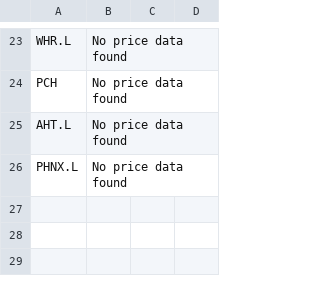
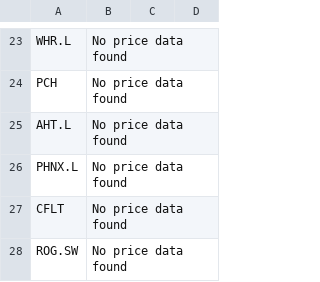
Before and after one commit to Toby0603/AlphaRank, a CSV file: failed_tickers.csv, drawn as a sheet; only a part is shown, gaps mark what is left out; the diff names each change by its address in the sheet, - before the commit and + after, or states it on an @@ line.

```diff
--- a/failed_tickers.csv
+++ b/failed_tickers.csv
+row 27: CFLT | No price data found
+row 28: ROG.SW | No price data found
```
Also changed, not shown: performance_history.csv, results_core.csv, 5 other files.
